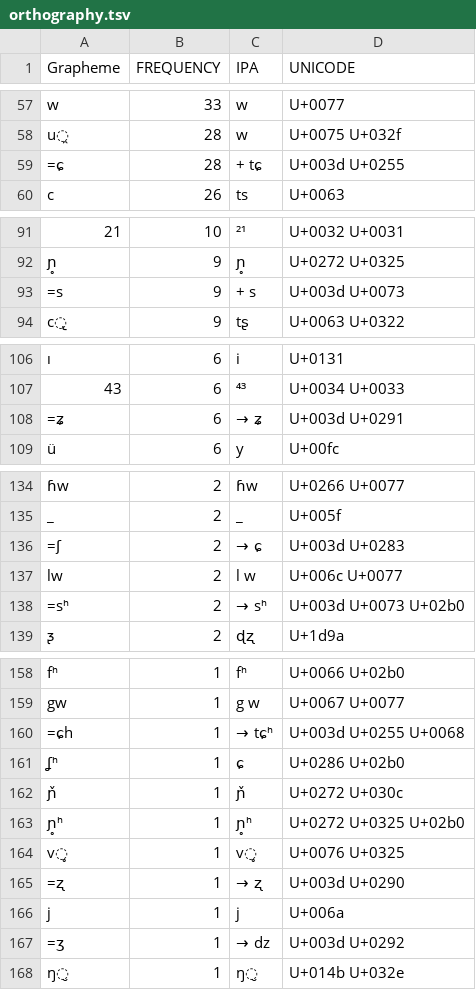
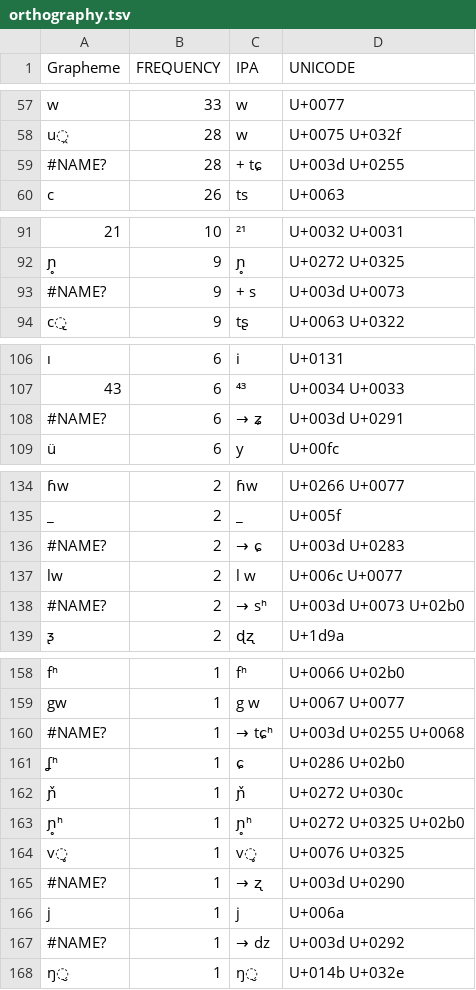
Before and after one commit to LinguList/Hmong-Mien_Language_family, a TSV file: helper/orthography.tsv, drawn as a sheet; only a part is shown, gaps mark what is left out; the diff covers the shown part only; the diff names each change by its address in the sheet, - before the commit and + after, or states it on an @@ line.

Commit message:
Update orthography.tsv

```diff
--- a/helper/orthography.tsv
+++ b/helper/orthography.tsv
-A59 (Grapheme): =ɕ
+A59 (Grapheme): #NAME?
-A93 (Grapheme): =s
+A93 (Grapheme): #NAME?
-A108 (Grapheme): =ʑ
+A108 (Grapheme): #NAME?
-A136 (Grapheme): =ʃ
+A136 (Grapheme): #NAME?
-A138 (Grapheme): =sʰ
+A138 (Grapheme): #NAME?
-A160 (Grapheme): =ɕh
+A160 (Grapheme): #NAME?
-A165 (Grapheme): =ʐ
+A165 (Grapheme): #NAME?
-A167 (Grapheme): =ʒ
+A167 (Grapheme): #NAME?
```
Also changed, not shown: 2 edited cells elsewhere in this file.
